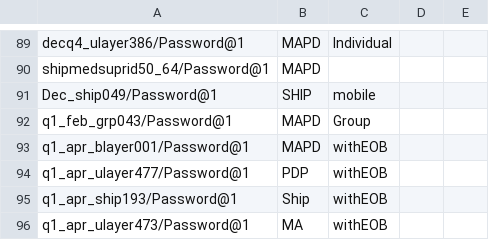
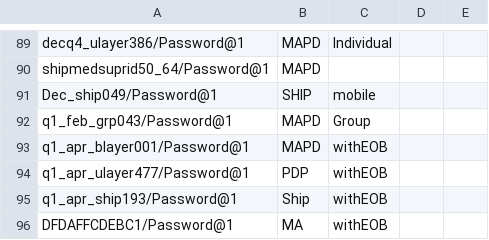
Before and after one commit to swati13oct/MnR, a CSV file: cukesatdd/src/main/resources/database/AMP-Member-Type.csv, drawn as a sheet; only a part is shown, gaps mark what is left out.

```diff
--- a/cukesatdd/src/main/resources/database/AMP-Member-Type.csv
+++ b/cukesatdd/src/main/resources/database/AMP-Member-Type.csv
@@ -95,2 +95,2 @@ q1_apr_ulayer477/Password@1,PDP,withEOB,,
 q1_apr_ship193/Password@1,Ship,withEOB,,
-q1_apr_ulayer473/Password@1,MA,withEOB,,
+DFDAFFCDEBC1/Password@1,MA,withEOB,,
```
Also changed, not shown: 1 other file.
